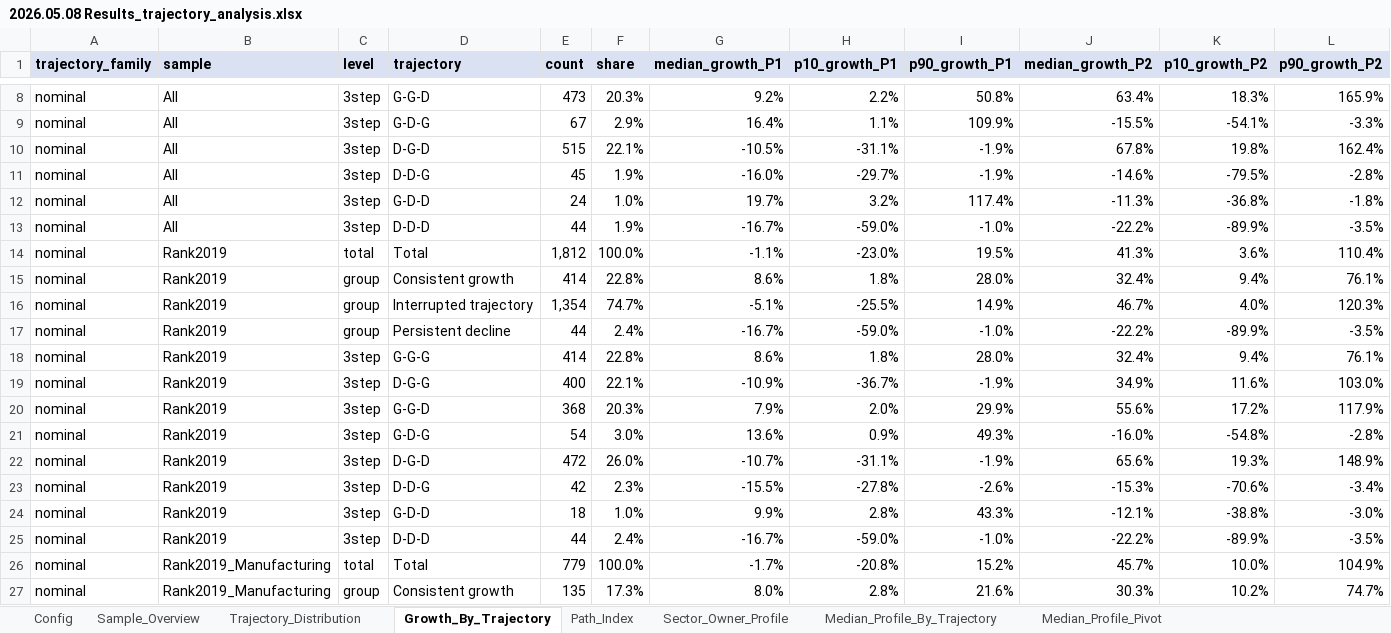
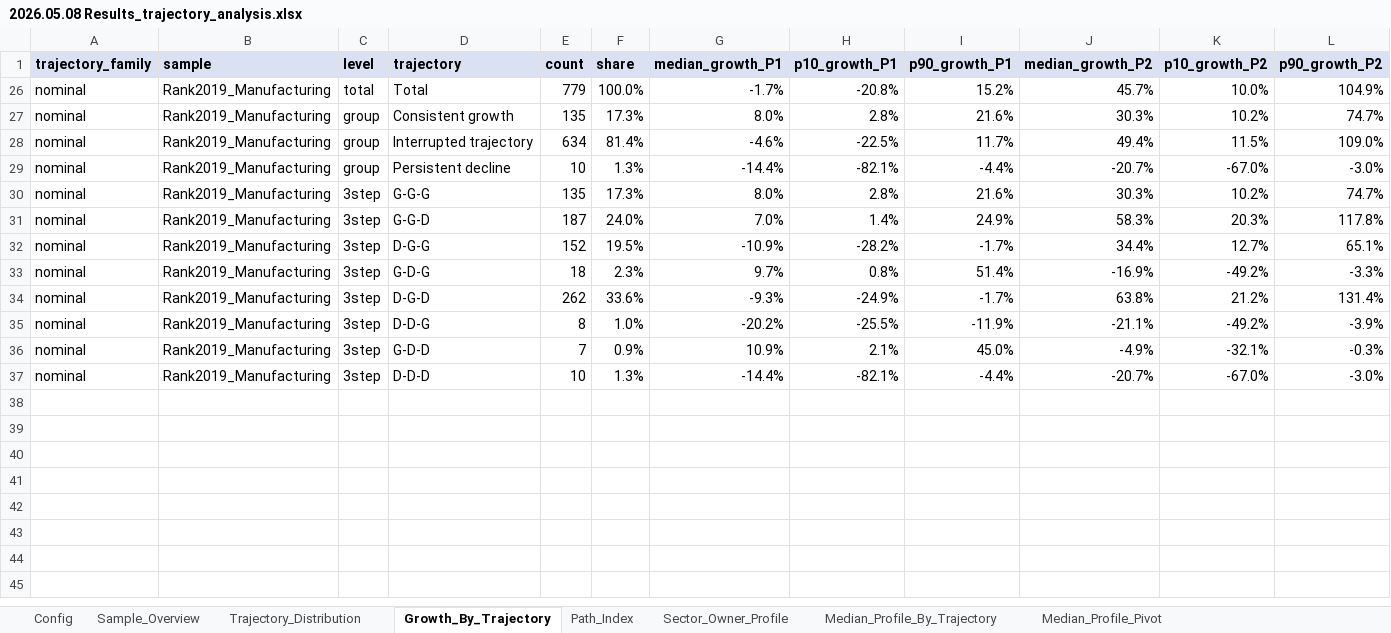
Before and after one commit to Papiwcio/GRIP, an Excel workbook: 2026 New/Results/2026.05.08 Results_trajectory_analysis.xlsx, sheet Growth_By_Trajectory, drawn as a sheet; only a part is shown, gaps mark what is left out; the shorter side is filled out with more unchanged rows; values as stored, in another font and other column widths than the file's, no borders; rows hold the shown columns only; the diff covers the shown part only; the diff names each change by its address in the sheet, - before the commit and + after, or states it on an @@ line.

```diff
--- a/2026 New/Results/2026.05.08 Results_trajectory_analysis.xlsx (sheet Growth_By_Trajectory)
+++ b/2026 New/Results/2026.05.08 Results_trajectory_analysis.xlsx (sheet Growth_By_Trajectory)
@@ row 8 hidden: nominal | All | 3step | G-G-D | 473 | 20.3% | 9.2% | 2.2% | 50.8% | 63.4% | 18.3% | 165.9% @@
@@ row 9 hidden: nominal | All | 3step | G-D-G | 67 | 2.9% | 16.4% | 1.1% | 109.9% | -15.5% | -54.1% | -3.3% @@
@@ row 10 hidden: nominal | All | 3step | D-G-D | 515 | 22.1% | -10.5% | -31.1% | -1.9% | 67.8% | 19.8% | 162.4% @@
@@ row 11 hidden: nominal | All | 3step | D-D-G | 45 | 1.9% | -16.0% | -29.7% | -1.9% | -14.6% | -79.5% | -2.8% @@
@@ row 12 hidden: nominal | All | 3step | G-D-D | 24 | 1.0% | 19.7% | 3.2% | 117.4% | -11.3% | -36.8% | -1.8% @@
@@ row 13 hidden: nominal | All | 3step | D-D-D | 44 | 1.9% | -16.7% | -59.0% | -1.0% | -22.2% | -89.9% | -3.5% @@
@@ row 14 hidden: nominal | Rank2019 | total | Total | 1,812 | 100.0% | -1.1% | -23.0% | 19.5% | 41.3% | 3.6% | 110.4% @@
@@ row 15 hidden: nominal | Rank2019 | group | Consistent growth | 414 | 22.8% | 8.6% | 1.8% | 28.0% | 32.4% | 9.4% | 76.1% @@
@@ row 16 hidden: nominal | Rank2019 | group | Interrupted trajectory | 1,354 | 74.7% | -5.1% | -25.5% | 14.9% | 46.7% | 4.0% | 120.3% @@
@@ row 17 hidden: nominal | Rank2019 | group | Persistent decline | 44 | 2.4% | -16.7% | -59.0% | -1.0% | -22.2% | -89.9% | -3.5% @@
@@ row 18 hidden: nominal | Rank2019 | 3step | G-G-G | 414 | 22.8% | 8.6% | 1.8% | 28.0% | 32.4% | 9.4% | 76.1% @@
@@ row 19 hidden: nominal | Rank2019 | 3step | D-G-G | 400 | 22.1% | -10.9% | -36.7% | -1.9% | 34.9% | 11.6% | 103.0% @@
@@ row 20 hidden: nominal | Rank2019 | 3step | G-G-D | 368 | 20.3% | 7.9% | 2.0% | 29.9% | 55.6% | 17.2% | 117.9% @@
@@ row 21 hidden: nominal | Rank2019 | 3step | G-D-G | 54 | 3.0% | 13.6% | 0.9% | 49.3% | -16.0% | -54.8% | -2.8% @@
@@ row 22 hidden: nominal | Rank2019 | 3step | D-G-D | 472 | 26.0% | -10.7% | -31.1% | -1.9% | 65.6% | 19.3% | 148.9% @@
@@ row 23 hidden: nominal | Rank2019 | 3step | D-D-G | 42 | 2.3% | -15.5% | -27.8% | -2.6% | -15.3% | -70.6% | -3.4% @@
@@ row 24 hidden: nominal | Rank2019 | 3step | G-D-D | 18 | 1.0% | 9.9% | 2.8% | 43.3% | -12.1% | -38.8% | -3.0% @@
@@ row 25 hidden: nominal | Rank2019 | 3step | D-D-D | 44 | 2.4% | -16.7% | -59.0% | -1.0% | -22.2% | -89.9% | -3.5% @@
```
Also changed, not shown: 6 hidden or unhidden rows elsewhere in this sheet, sheet Trajectory_Distribution, 2026 New/Results_period_ols_scenarios.xlsx, 2026 New/Results_period_quantile.xlsx, 18 other files.
